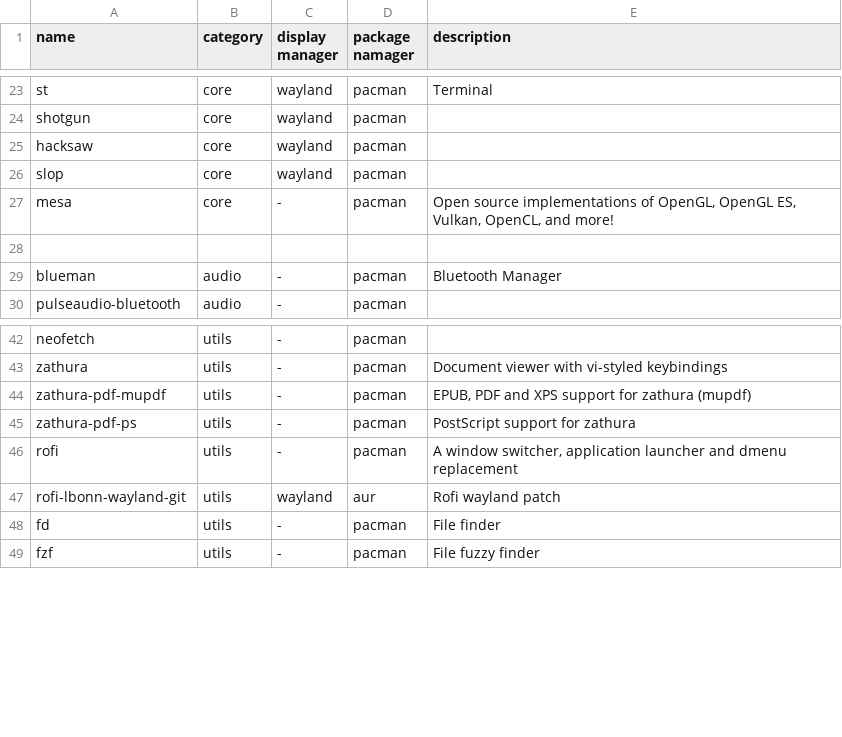
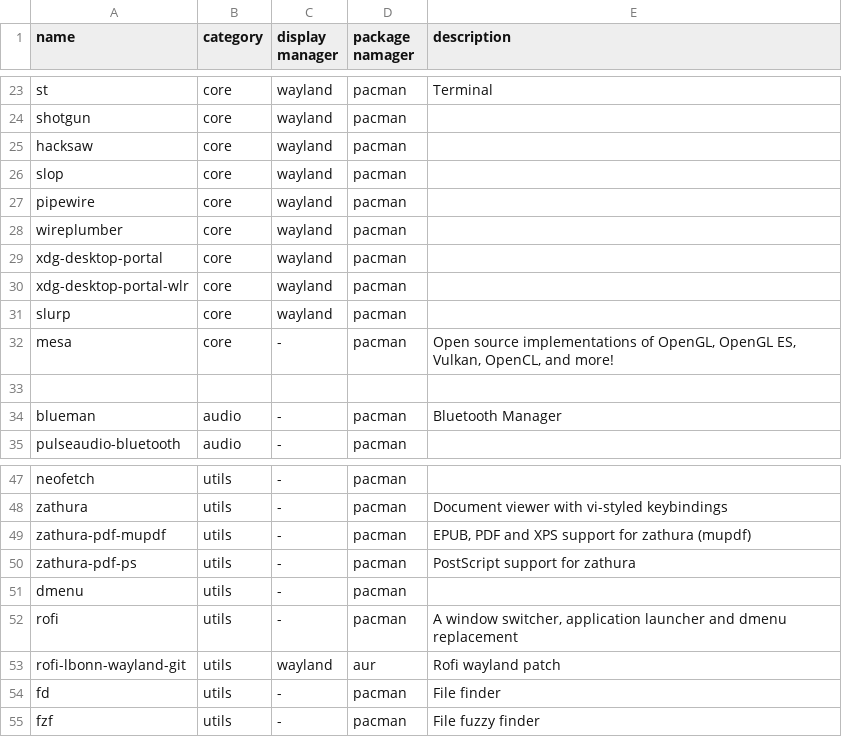
Before and after one commit to andreidmt/dotfiles, a CSV file: packages.csv, drawn as a sheet; only a part is shown, gaps mark what is left out; the diff names each change by its address in the sheet, - before the commit and + after, or states it on an @@ line.

Commit message:
feat: add pipewire packages

```diff
--- a/packages.csv
+++ b/packages.csv
+row 27: pipewire | core | wayland | pacman
+row 28: wireplumber | core | wayland | pacman
+row 29: xdg-desktop-portal | core | wayland | pacman
+row 30: xdg-desktop-portal-wlr | core | wayland | pacman
+row 31: slurp | core | wayland | pacman
+row 51: dmenu | utils | - | pacman
```
